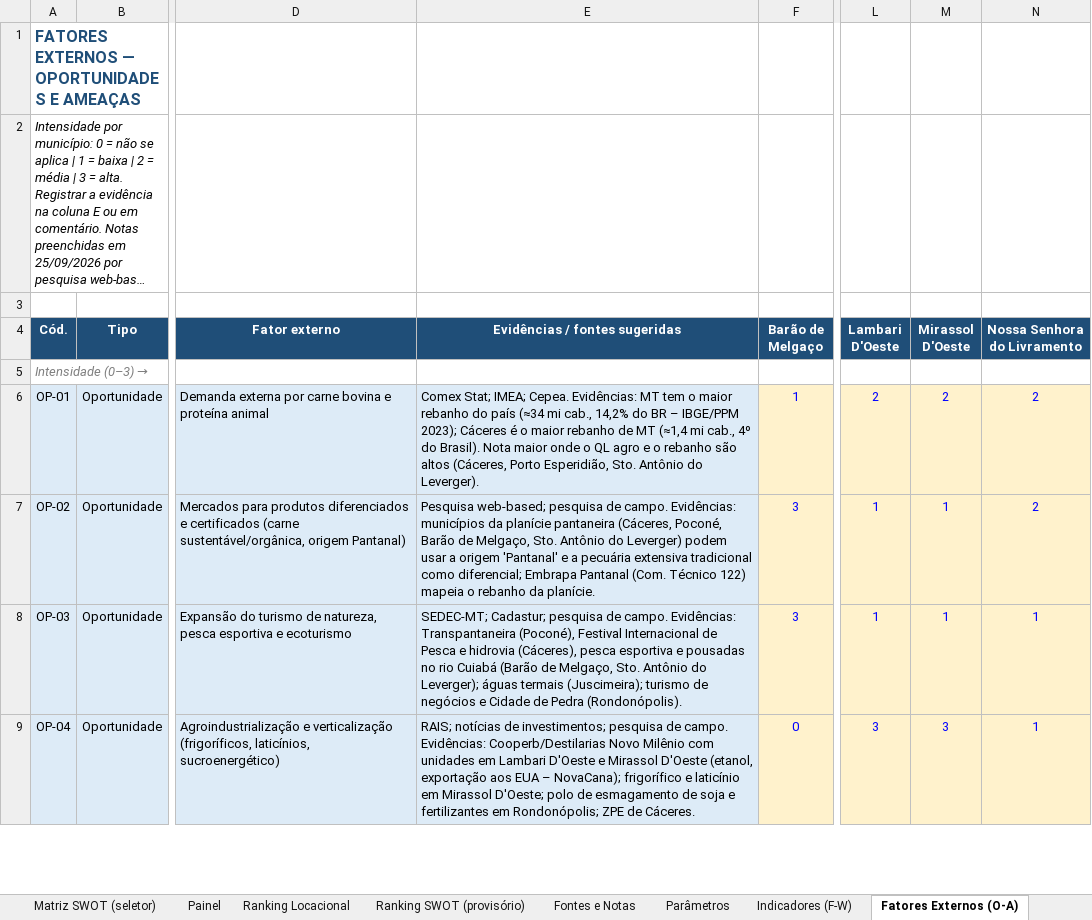
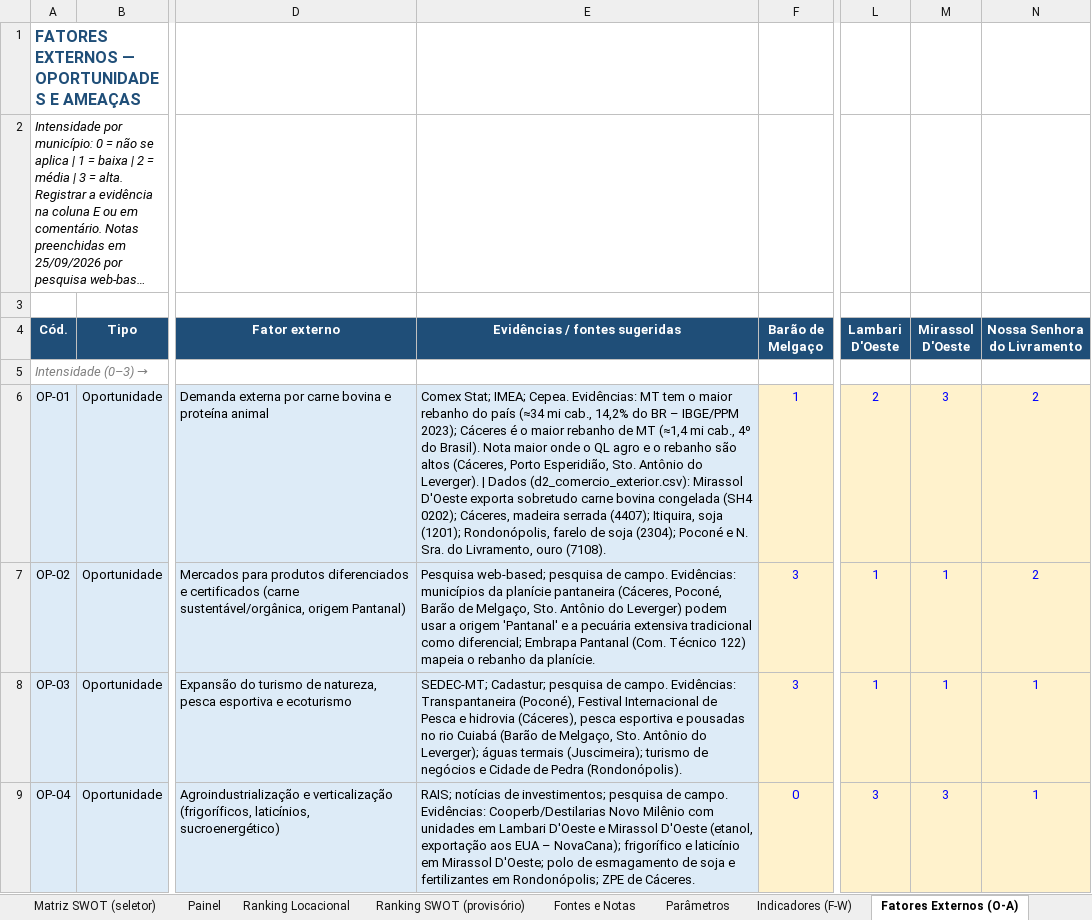
Before and after one commit to cleitonfranco74/zero_claude, an Excel workbook: pesm-pantanal-norte/dados/Matriz_SWOT_PESM_Pantanal_Norte.xlsx, sheet Fatores Externos (O-A), drawn as a sheet; only a part is shown, gaps mark what is left out; long unchanged cells end in …; values as stored, in another font and other column widths than the file's, no borders; conditional formats not drawn; the diff covers the shown part only; the diff names each change by its address in the sheet, - before the commit and + after, or states it on an @@ line.

```diff
--- a/pesm-pantanal-norte/dados/Matriz_SWOT_PESM_Pantanal_Norte.xlsx (sheet Fatores Externos (O-A))
+++ b/pesm-pantanal-norte/dados/Matriz_SWOT_PESM_Pantanal_Norte.xlsx (sheet Fatores Externos (O-A))
-E6 (Evidências / fontes sugeridas): …do Leverger).
+E6 (Evidências / fontes sugeridas): …do Leverger). | Dados (d2_comercio_exterior.csv): Mirassol D'Oeste exporta sobretudo carne bovina congelada (SH4 0202); Cáceres, madeira serrada (4407); Itiquira, soja (1201); Rondonópolis, farelo de soja (2304); Poconé e N. Sra. do Livramento, ouro (7108).
-M6 (Mirassol D'Oeste): 2
+M6 (Mirassol D'Oeste): 3
```
Also changed, not shown: 5 edited cells elsewhere in this sheet, sheet SWOT - Itiquira, sheet SWOT - Porto Esperidião, sheet Ranking SWOT (provisório), sheet Painel, sheet Fontes e Notas, sheet SWOT - Mirassol D'Oeste, 1 more sheet, hidden cells, 2 other files.
